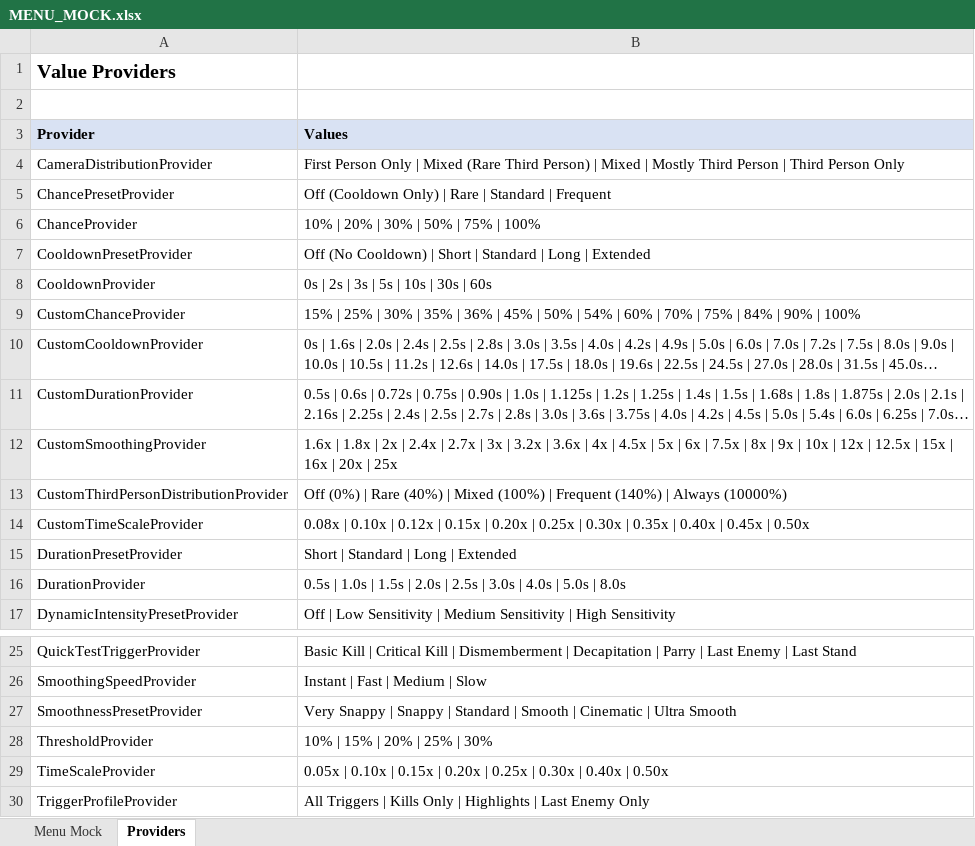
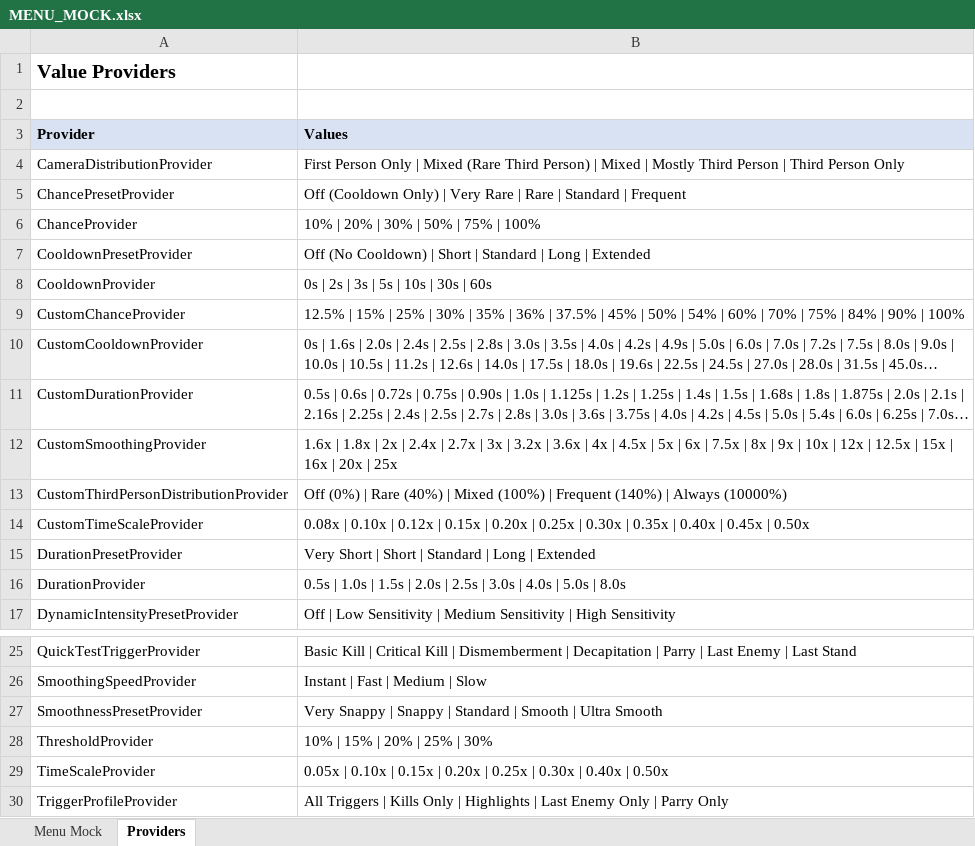
Before and after one commit to SFSorrow1968/CSM, an Excel workbook: MENU_MOCK.xlsx, sheet Providers, drawn as a sheet; only a part is shown, gaps mark what is left out; long unchanged cells end in …; values as stored, in another font and other column widths than the file's, no borders; the diff names each change by its address in the sheet, - before the commit and + after, or states it on an @@ line.

Commit message:
Normalize preset option counts and add Parry Only profile

```diff
--- a/MENU_MOCK.xlsx (sheet Providers)
+++ b/MENU_MOCK.xlsx (sheet Providers)
-B5 (Values): …Only) | Rare |…
+B5 (Values): …Only) | Very Rare | Rare |…
-B9 (Values): 15% | 25% | 30% | 35% | 36% | 45%…
+B9 (Values): 12.5% | 15% | 25% | 30% | 35% | 36% | 37.5% | 45%…
-B15 (Values): Short | Standard | Long | Extended
+B15 (Values): Very Short | Short | Standard | Long | Extended
-B27 (Values): …Smooth | Cinematic | Ultra Smooth
+B27 (Values): …Smooth | Ultra Smooth
-B30 (Values): …Enemy Only
+B30 (Values): …Enemy Only | Parry Only
```
Also changed, not shown: sheet Menu Mock, 5 other files.
